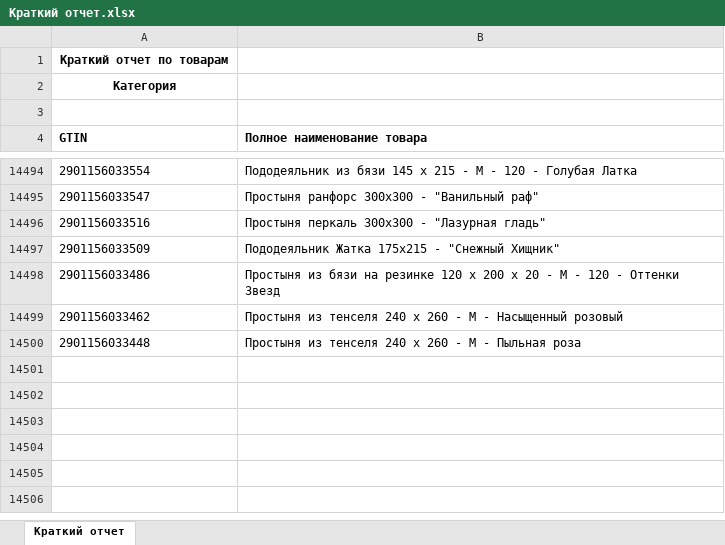
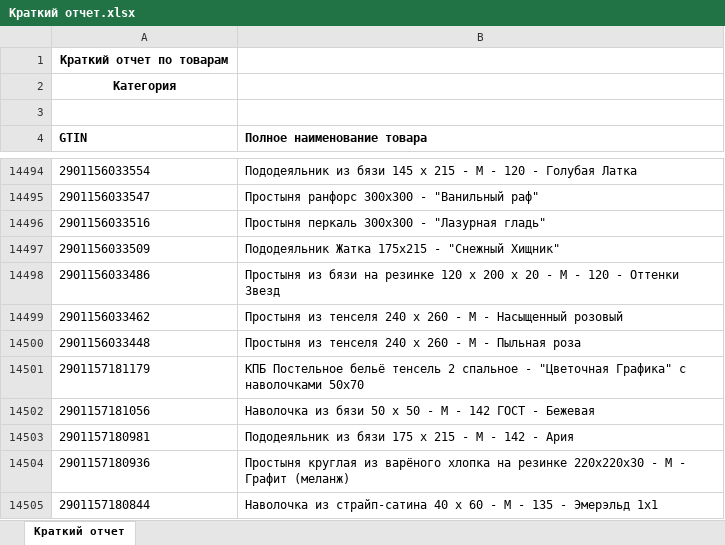
Before and after one commit to isergeich22/marking_system, an Excel workbook: public/Краткий отчет.xlsx, sheet Краткий отчет, drawn as a sheet; only a part is shown, gaps mark what is left out; values as stored, in another font and other column widths than the file's, no borders; the diff names each change by its address in the sheet, - before the commit and + after, or states it on an @@ line.

```diff
--- a/public/Краткий отчет.xlsx (sheet Краткий отчет)
+++ b/public/Краткий отчет.xlsx (sheet Краткий отчет)
+row 14501: 2901157181179 | КПБ Постельное бельё тенсель 2 спальное - "Цветочная Графика" с наволочками 50х70
+row 14502: 2901157181056 | Наволочка из бязи 50 х 50 - М - 142 ГОСТ - Бежевая
+row 14503: 2901157180981 | Пододеяльник из бязи 175 х 215 - М - 142 - Ария
+row 14504: 2901157180936 | Простыня круглая из варёного хлопка на резинке 220x220х30 - М - Графит (меланж)
+row 14505: 2901157180844 | Наволочка из страйп-сатина 40 х 60 - М - 135 - Эмерэльд 1х1
```
Also changed, not shown: 1 other file.
